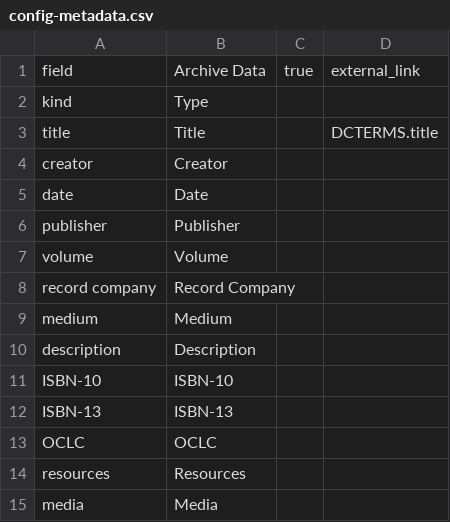
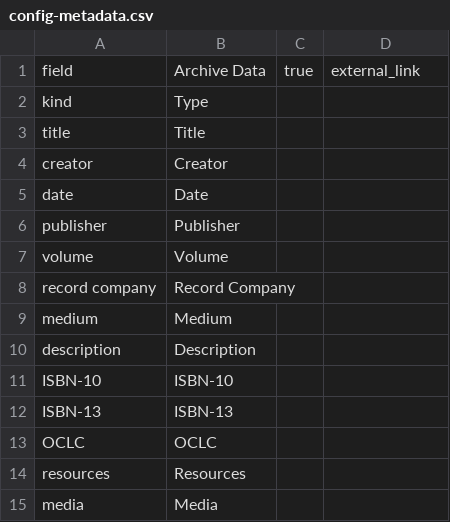
Before and after one commit to CMUTech4Society/collectionbuilder-gh, a CSV file: _data/config-metadata.csv, drawn as a sheet.

Commit message:
Update config-metadata.csv

```diff
--- a/_data/config-metadata.csv
+++ b/_data/config-metadata.csv
@@ -2,3 +2,3 @@ field,Archive Data,true,external_link
 kind,Type,
-title,Title,,DCTERMS.title
+title,Title,,
 creator,Creator,
```
